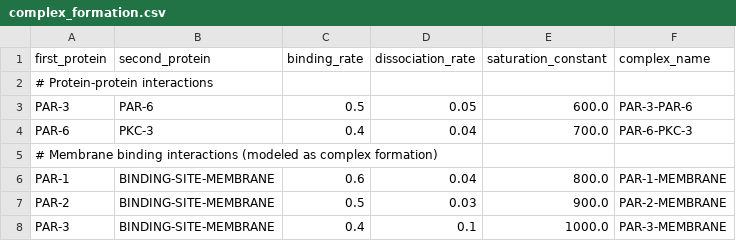
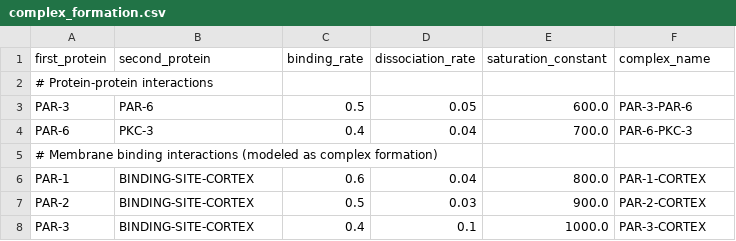
Before and after one commit to kirill77/worm, a CSV file: data/proteinRules/complex_formation.csv, drawn as a sheet.

Commit message:
Membrane->Cortex

```diff
--- a/data/proteinRules/complex_formation.csv
+++ b/data/proteinRules/complex_formation.csv
@@ -5,4 +5,4 @@ PAR-6,PKC-3,0.4,0.04,700.0,PAR-6-PKC-3
 # Membrane binding interactions (modeled as complex formation)
-PAR-1,BINDING-SITE-MEMBRANE,0.6,0.04,800.0,PAR-1-MEMBRANE
-PAR-2,BINDING-SITE-MEMBRANE,0.5,0.03,900.0,PAR-2-MEMBRANE
-PAR-3,BINDING-SITE-MEMBRANE,0.4,0.1,1000.0,PAR-3-MEMBRANE
+PAR-1,BINDING-SITE-CORTEX,0.6,0.04,800.0,PAR-1-CORTEX
+PAR-2,BINDING-SITE-CORTEX,0.5,0.03,900.0,PAR-2-CORTEX
+PAR-3,BINDING-SITE-CORTEX,0.4,0.1,1000.0,PAR-3-CORTEX
```
Also changed, not shown: 8 other files.
